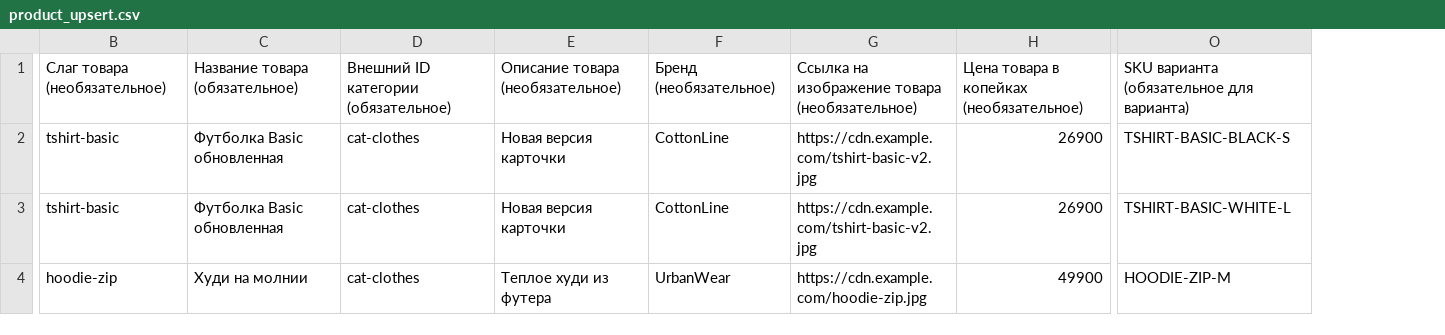
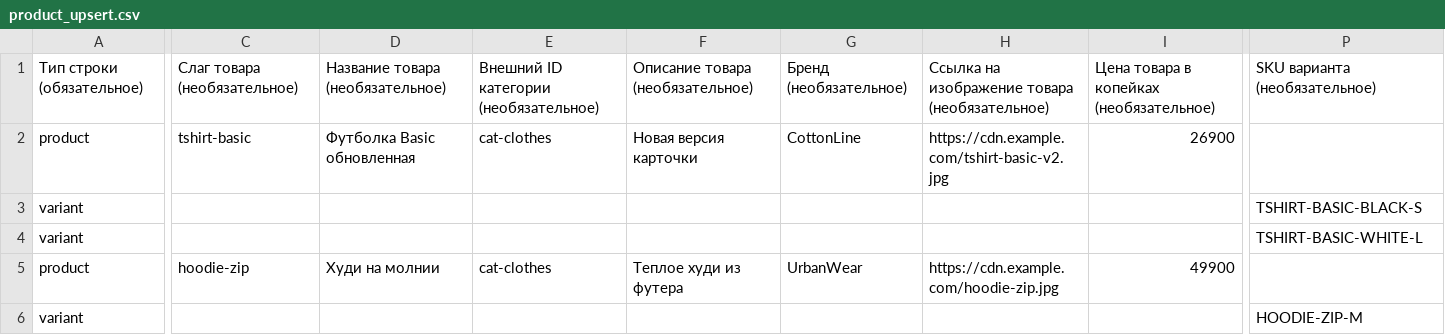
Before and after one commit to firkatdavletov/foodbox_delivery, a CSV file: src/main/resources/catalog-import/examples/product_upsert.csv, drawn as a sheet; only a part is shown, gaps mark what is left out; addresses are those after the commit; rows hold the shown columns only; the diff covers the shown part only; the diff names each change by its address in the sheet, - before the commit and + after, or states it on an @@ line.

```diff
--- a/src/main/resources/catalog-import/examples/product_upsert.csv
+++ b/src/main/resources/catalog-import/examples/product_upsert.csv
+column A, row 1: Тип строки (обязательное); rows 3-5: variant | variant | product
-D1: Название товара (обязательное)
+D1: Название товара (необязательное)
-E1: Внешний ID категории (обязательное)
+E1: Внешний ID категории (необязательное)
-P1: SKU варианта (обязательное для варианта)
+P1: SKU варианта (необязательное)
+row 2: product | tshirt-basic | Футболка Basic обновленная | cat-clothes | Новая версия карточки | CottonLine | https://cdn.example.com/tshirt-basic-v2.jpg | 26900
-C3:C4: tshirt-basic
+C3:C4: (empty)
-D3:D4: Футболка Basic обновленная
+D3:D4: (empty)
-E3:E4: cat-clothes
+E3:E4: (empty)
-F3:F4: Новая версия карточки
+F3:F4: (empty)
-G3:G4: CottonLine
+G3:G4: (empty)
-H3:H4: https://cdn.example.com/tshirt-basic-v2.jpg
+H3:H4: (empty)
-I3:I4: 26900
+I3:I4: (empty)
-P5: HOODIE-ZIP-M
+P5: (empty)
+row 6: variant |  |  |  |  |  |  |  | HOODIE-ZIP-M
```
Also changed, not shown: 1 added row and 41 edited cells elsewhere in this file, src/main/resources/catalog-import/examples/product_create_only.csv, src/main/resources/catalog-import/examples/product_validate_only.csv, 5 other files.
